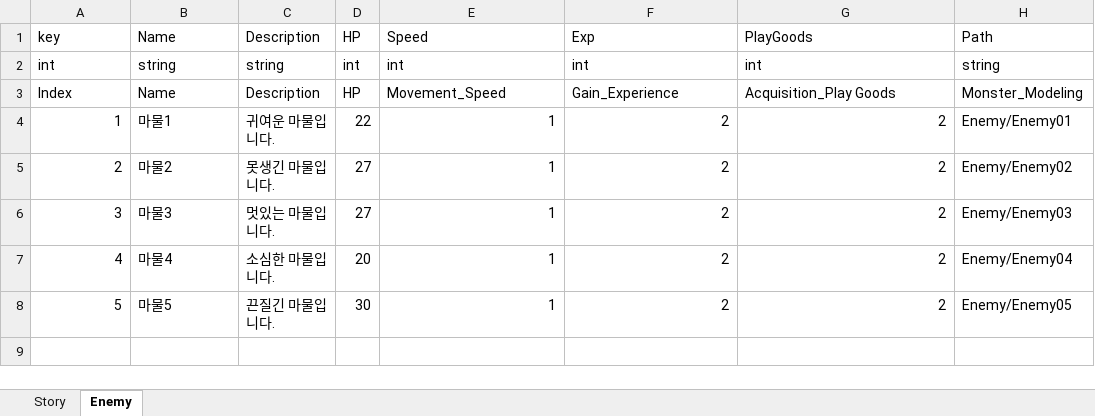
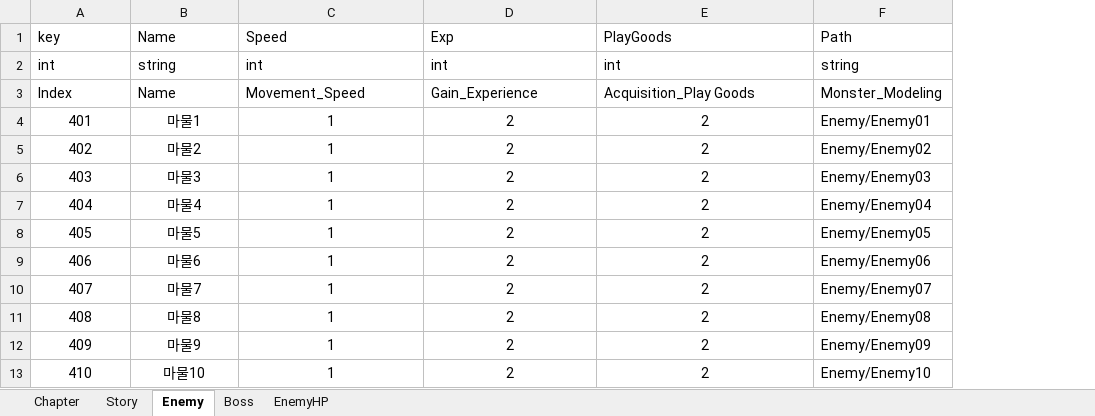
Before and after one commit to STlCA/OIlNamProject, an Excel workbook: RawData/excel_files/DataTable.xlsx, sheet Enemy, drawn as a sheet; values as stored, in another font and other column widths than the file's, no borders; removed rows and columns are numbered as before the commit, all else as after; the diff names each change by its address in the sheet, - before the commit and + after, or states it on an @@ line.

```diff
--- a/RawData/excel_files/DataTable.xlsx (sheet Enemy)
+++ b/RawData/excel_files/DataTable.xlsx (sheet Enemy)
+sheet tab: Chapter
+sheet tab: Boss
+sheet tab: EnemyHP
-column C (Description), rows 2-8: string | Description | 귀여운 마물입니다. | 못생긴 마물입니다. | 멋있는 마물입니다. | 소심한 마물입니다. | 끈질긴 마물입니다.
-column D (HP), rows 2-8: int | HP | 22 | 27 | 27 | 20 | 30
@@ column A (key) renumbered between rows 4 and 8 @@
-A4:A8 alignment: right
+A4:A8 alignment: center
-B4:B8 alignment: left
+B4:B8 alignment: center
-C4:E8 alignment: right
+C4:E8 alignment: center
+row 9: 406 | 마물6 | 1 | 2 | 2 | Enemy/Enemy06
+row 10: 407 | 마물7 | 1 | 2 | 2 | Enemy/Enemy07
+row 11: 408 | 마물8 | 1 | 2 | 2 | Enemy/Enemy08
+row 12: 409 | 마물9 | 1 | 2 | 2 | Enemy/Enemy09
+row 13: 410 | 마물10 | 1 | 2 | 2 | Enemy/Enemy10
```
Also changed, not shown: 3 other files.
